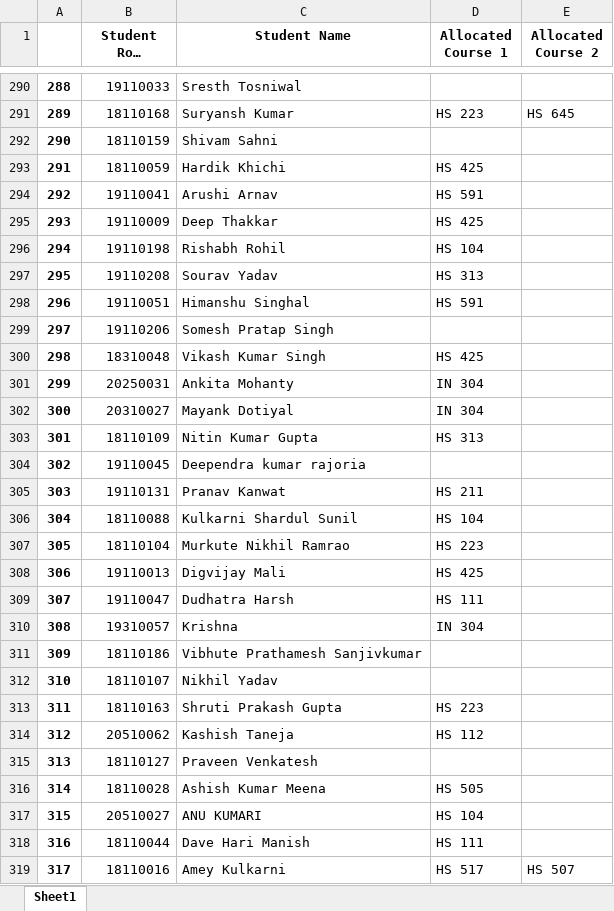
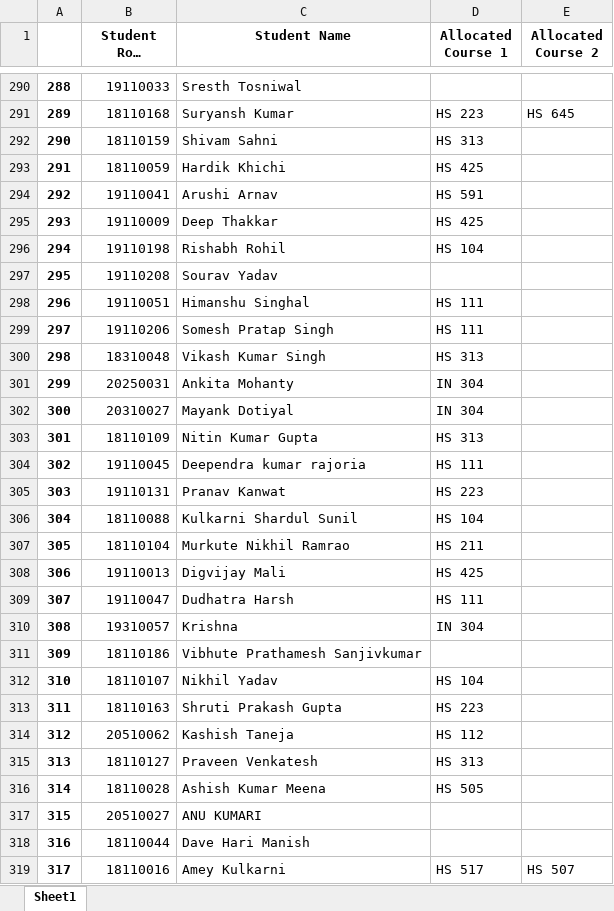
Before and after one commit to kishen19/HSS-Course-Allotment, an Excel workbook: code/output/HSS Pre-Registration 2021-22 - Students Allocation.xlsx, sheet Sheet1, drawn as a sheet; only a part is shown, gaps mark what is left out; long unchanged cells end in …; values as stored, in another font and other column widths than the file's, no borders; the diff covers the shown part only; the diff names each change by its address in the sheet, - before the commit and + after, or states it on an @@ line.

```diff
--- a/code/output/HSS Pre-Registration 2021-22 - Students Allocation.xlsx (sheet Sheet1)
+++ b/code/output/HSS Pre-Registration 2021-22 - Students Allocation.xlsx (sheet Sheet1)
-D292 (Allocated Course 1): (empty)
+D292 (Allocated Course 1): HS 313
-D297 (Allocated Course 1): HS 313
+D297 (Allocated Course 1): (empty)
-D298 (Allocated Course 1): HS 591
+D298 (Allocated Course 1): HS 111
-D299 (Allocated Course 1): (empty)
+D299 (Allocated Course 1): HS 111
-D300 (Allocated Course 1): HS 425
+D300 (Allocated Course 1): HS 313
-D304 (Allocated Course 1): (empty)
+D304 (Allocated Course 1): HS 111
-D305 (Allocated Course 1): HS 211
+D305 (Allocated Course 1): HS 223
-D307 (Allocated Course 1): HS 223
+D307 (Allocated Course 1): HS 211
-D312 (Allocated Course 1): (empty)
+D312 (Allocated Course 1): HS 104
-D315 (Allocated Course 1): (empty)
+D315 (Allocated Course 1): HS 313
-D317 (Allocated Course 1): HS 104
+D317 (Allocated Course 1): (empty)
-D318 (Allocated Course 1): HS 111
+D318 (Allocated Course 1): (empty)
```
Also changed, not shown: 209 edited cells elsewhere in this sheet, code/output/HSS Pre-Registration 2021-22 - Courses Allocation.xlsx, 13 other files.
